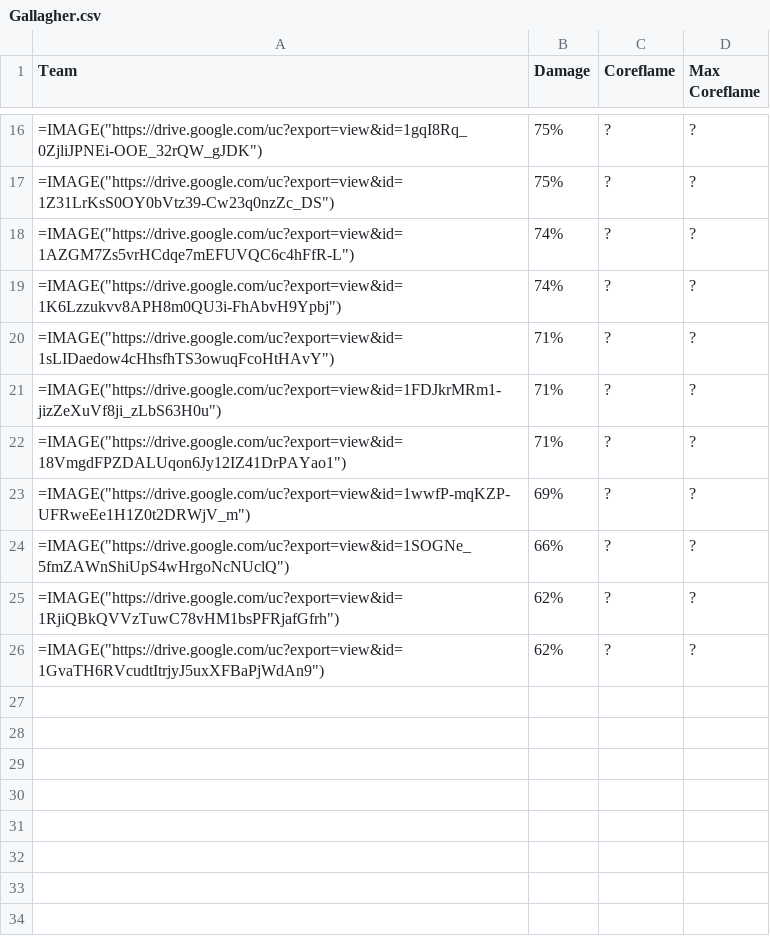
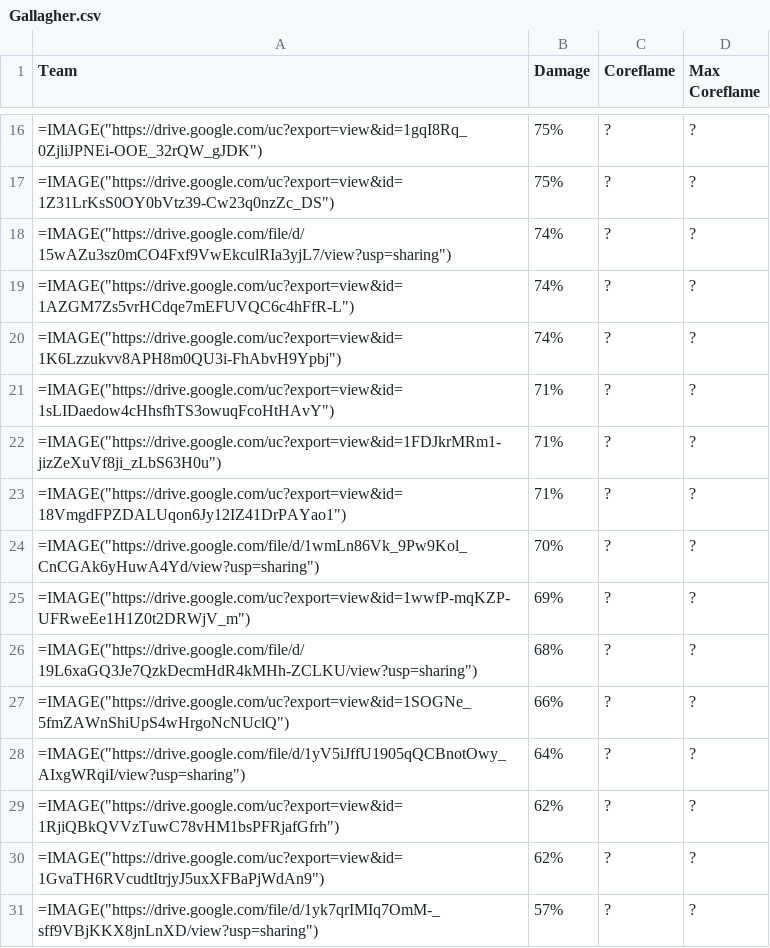
Before and after one commit to farm-zaq/Phainon_Calcs, a CSV file: output/csvs/Gallagher.csv, drawn as a sheet; only a part is shown, gaps mark what is left out.

```diff
--- a/output/csvs/Gallagher.csv
+++ b/output/csvs/Gallagher.csv
@@ -17,2 +17,3 @@ Team,Damage,Coreflame,Max Coreflame
 =IMAGE("https://drive.google.com/uc?export=view&id=1Z31LrKsS0OY0bVtz39-Cw23q0nzZc_DS"),75%,?,?
+=IMAGE("https://drive.google.com/file/d/15wAZu3sz0mCO4Fxf9VwEkculRIa3yjL7/view?usp=sharing"),74%,?,?
 =IMAGE("https://drive.google.com/uc?export=view&id=1AZGM7Zs5vrHCdqe7mEFUVQC6c4hFfR-L"),74%,?,?
@@ -22,5 +23,9 @@ Team,Damage,Coreflame,Max Coreflame
 =IMAGE("https://drive.google.com/uc?export=view&id=18VmgdFPZDALUqon6Jy12IZ41DrPAYao1"),71%,?,?
+=IMAGE("https://drive.google.com/file/d/1wmLn86Vk_9Pw9Kol_CnCGAk6yHuwA4Yd/view?usp=sharing"),70%,?,?
 =IMAGE("https://drive.google.com/uc?export=view&id=1wwfP-mqKZP-UFRweEe1H1Z0t2DRWjV_m"),69%,?,?
+=IMAGE("https://drive.google.com/file/d/19L6xaGQ3Je7QzkDecmHdR4kMHh-ZCLKU/view?usp=sharing"),68%,?,?
 =IMAGE("https://drive.google.com/uc?export=view&id=1SOGNe_5fmZAWnShiUpS4wHrgoNcNUclQ"),66%,?,?
+=IMAGE("https://drive.google.com/file/d/1yV5iJffU1905qQCBnotOwy_AIxgWRqiI/view?usp=sharing"),64%,?,?
 =IMAGE("https://drive.google.com/uc?export=view&id=1RjiQBkQVVzTuwC78vHM1bsPFRjafGfrh"),62%,?,?
 =IMAGE("https://drive.google.com/uc?export=view&id=1GvaTH6RVcudtItrjyJ5uxXFBaPjWdAn9"),62%,?,?
+=IMAGE("https://drive.google.com/file/d/1yk7qrIMIq7OmM-_sff9VBjKKX8jnLnXD/view?usp=sharing"),57%,?,?
```
Also changed, not shown: output/csvs/Aventurine.csv, output/csvs/FuXuan.csv, 7 other files.
